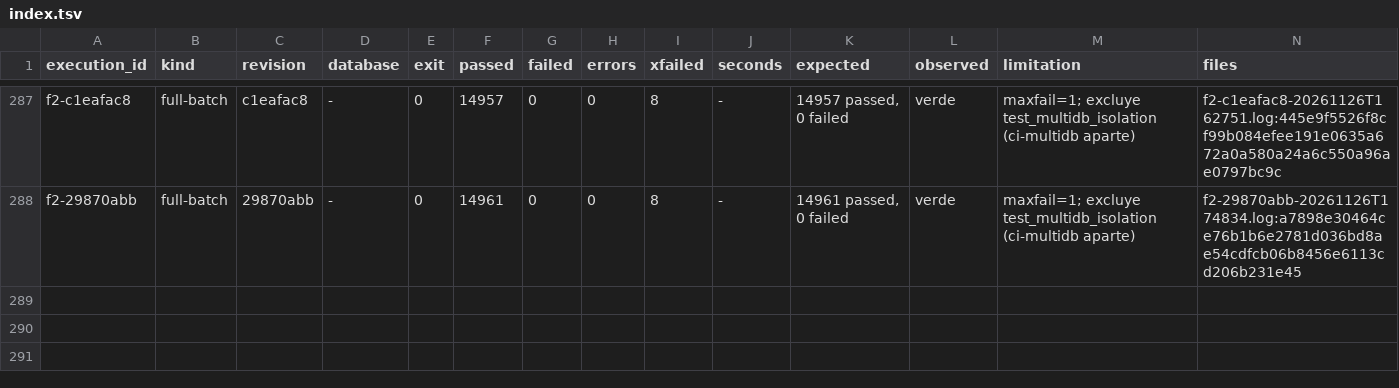
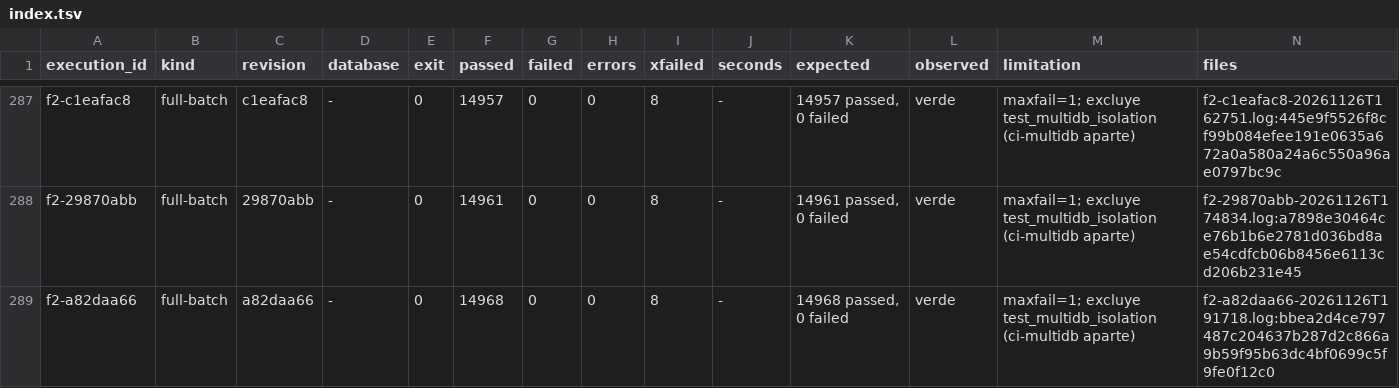
Before and after one commit to jcg-admin/kaupamex-api, a TSV file: scripts/workbench/orm-continuation-plan-20261103T095630/outputs/gates/index.tsv, drawn as a sheet; only a part is shown, gaps mark what is left out; the diff names each change by its address in the sheet, - before the commit and + after, or states it on an @@ line.

Commit message:
Record the F2 of the res.users.deletion unit
14968 passed, 0 failed on a82daa66; the unit enters the plan before
its settlement.

```diff
--- a/scripts/workbench/orm-continuation-plan-20261103T095630/outputs/gates/index.tsv
+++ b/scripts/workbench/orm-continuation-plan-20261103T095630/outputs/gates/index.tsv
+row 289: f2-a82daa66 | full-batch | a82daa66 | - | 0 | 14968 | 0 | 0 | 8 | - | 14968 passed, 0 failed | verde | maxfail=1; excluye test_multidb_isolation (ci-multidb aparte) | f2-a82daa66-20261126T191718.log:bbea2d4ce797487c204637b287d2c866a9b59f95b63dc4bf0699c5f9fe0f12c0
```
Also changed, not shown: 3 other files.
